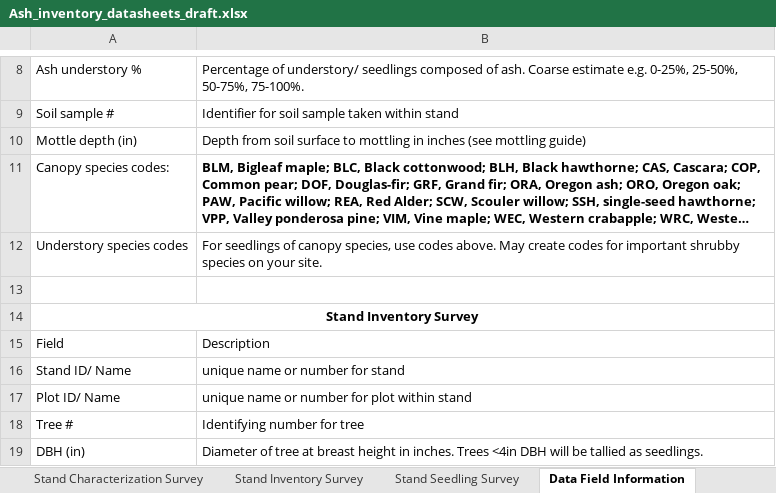
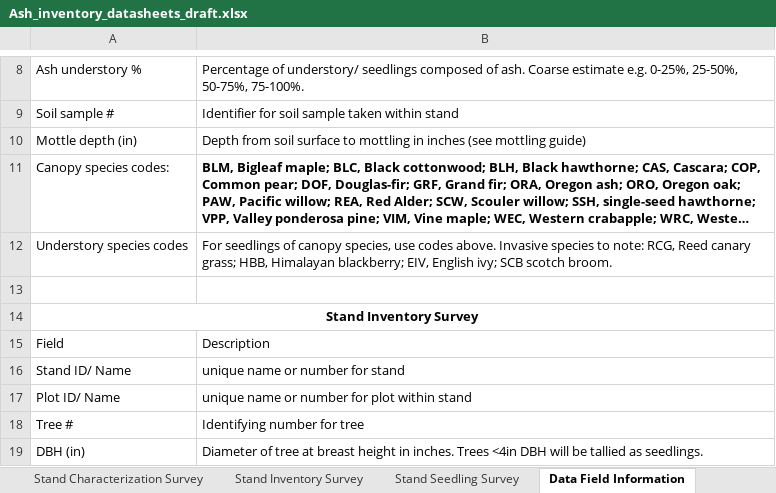
Before and after one commit to LeBoldus-Lab/Ash_inventory, an Excel workbook: Ash_inventory_datasheets_draft.xlsx, sheet Data Field Information, drawn as a sheet; only a part is shown, gaps mark what is left out; long unchanged cells end in …; values as stored, in another font and other column widths than the file's, no borders; the diff names each change by its address in the sheet, - before the commit and + after, or states it on an @@ line.

```diff
--- a/Ash_inventory_datasheets_draft.xlsx (sheet Data Field Information)
+++ b/Ash_inventory_datasheets_draft.xlsx (sheet Data Field Information)
-B12: …codes above. May create codes for important shrubby species on your site.
+B12: …codes above. Invasive species to note: RCG, Reed canary grass; HBB, Himalayan blackberry; EIV, English ivy; SCB scotch broom.
```
Also changed, not shown: 2 other files.
